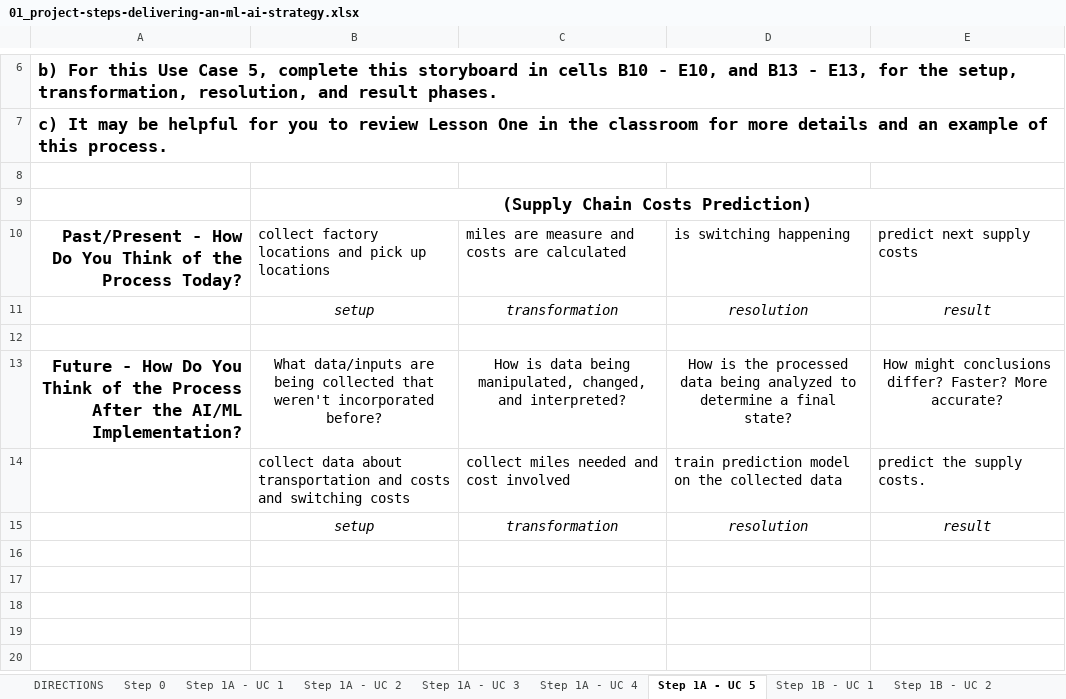
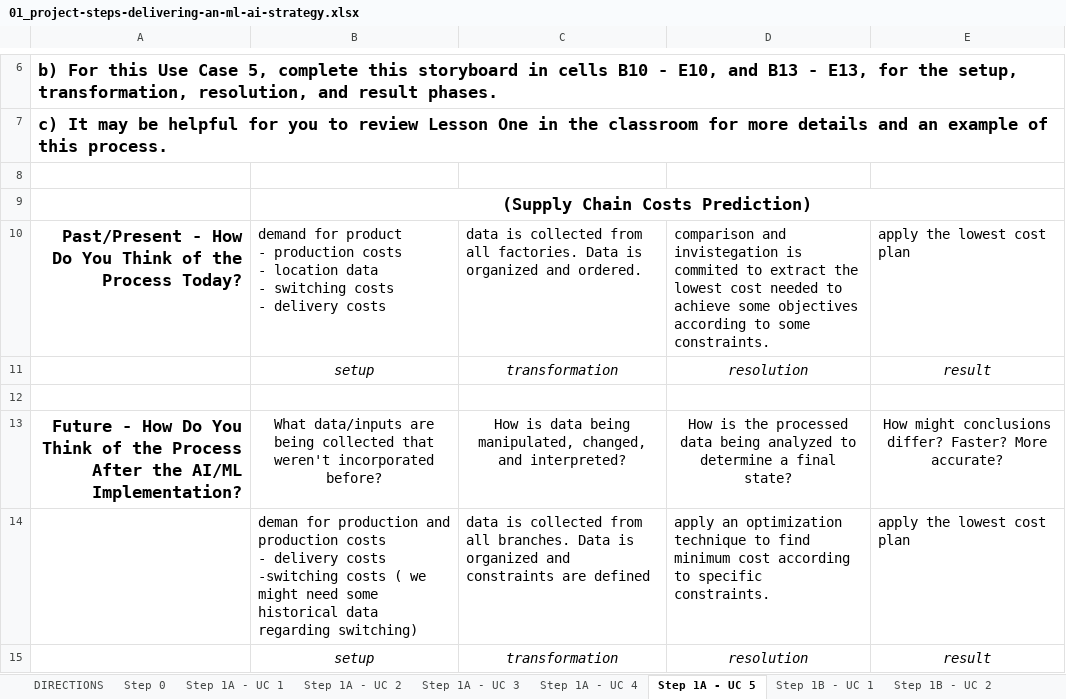
Before and after one commit to mohandesosama/Delivering-an-ML-AI-Strategy, an Excel workbook: 01_project-steps-delivering-an-ml-ai-strategy.xlsx, sheet Step 1A - UC 5, drawn as a sheet; only a part is shown, gaps mark what is left out; values as stored, in another font and other column widths than the file's, no borders; removed rows and columns are numbered as before the commit, all else as after; ↵ is a line break in a cell; the diff names each change by its address in the sheet, - before the commit and + after, or states it on an @@ line.

```diff
--- a/01_project-steps-delivering-an-ml-ai-strategy.xlsx (sheet Step 1A - UC 5)
+++ b/01_project-steps-delivering-an-ml-ai-strategy.xlsx (sheet Step 1A - UC 5)
-B10: collect factory locations and pick up locations
+B10: demand for product ↵ - production costs ↵ - location data ↵ - switching costs ↵ - delivery costs
-C10: miles are measure and costs are calculated
+C10: data is collected from all factories. Data is organized and ordered.
-D10: is switching happening
+D10: comparison and invistegation is commited to extract the lowest cost needed to achieve some objectives according to some constraints.
-E10: predict next supply costs
+E10: apply the lowest cost plan
-row 14:  | collect data about transportation and costs and switching costs | collect miles needed and cost involved | train prediction model on the collected data | predict the supply costs.
+row 14:  | deman for production and production costs ↵ - delivery costs ↵ -switching costs ( we might need some historical data regarding switching) | data is collected from all branches. Data is organized and constraints are defined | apply an optimization technique to find minimum cost according to specific constraints. | apply the lowest cost plan
```
Also changed, not shown: sheet Step 1B - UC 5, sheet Step 2B - UC 5, sheet Step 1A - UC 4, sheet Step 2A - UC 5.
